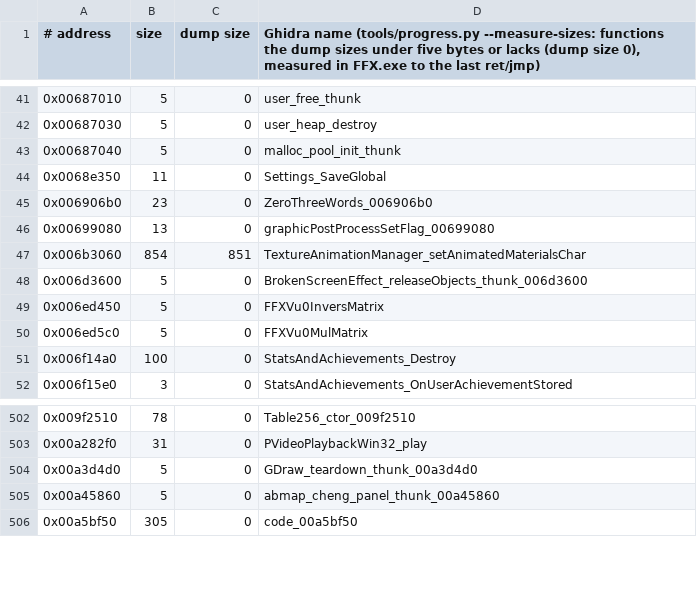
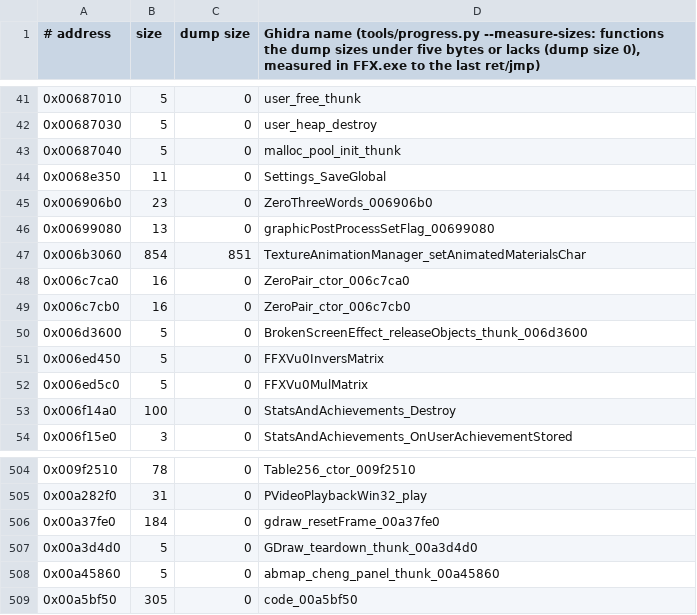
Before and after one commit to yutamago/ffx-rust, a TSV file: symbols/sizes.tsv, drawn as a sheet; only a part is shown, gaps mark what is left out.

Commit message:
wp5d merge: check-ported clean (Rng_ClockSeed as a wrapper_owned line, the 3 functions Ghidra left unsplit in sizes.tsv, the 2 thread starts' SEH filter rets)

```diff
--- a/symbols/sizes.tsv
+++ b/symbols/sizes.tsv
@@ -47,2 +47,4 @@
 0x006b3060	854	851	TextureAnimationManager_setAnimatedMaterialsChar
+0x006c7ca0	16	0	ZeroPair_ctor_006c7ca0
+0x006c7cb0	16	0	ZeroPair_ctor_006c7cb0
 0x006d3600	5	0	BrokenScreenEffect_releaseObjects_thunk_006d3600
@@ -503,2 +505,3 @@
 0x00a282f0	31	0	PVideoPlaybackWin32_play
+0x00a37fe0	184	0	gdraw_resetFrame_00a37fe0
 0x00a3d4d0	5	0	GDraw_teardown_thunk_00a3d4d0
```
Also changed, not shown: 4 other files.
